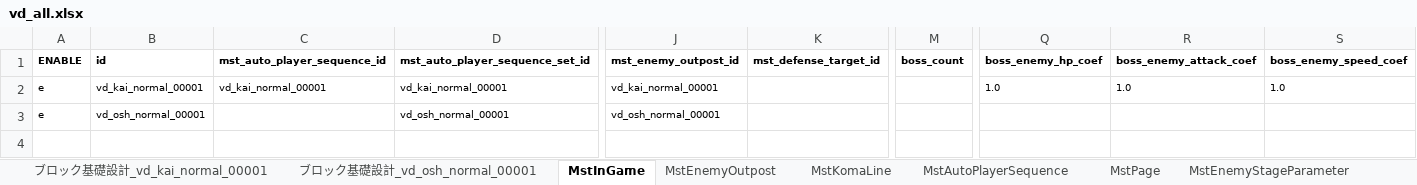
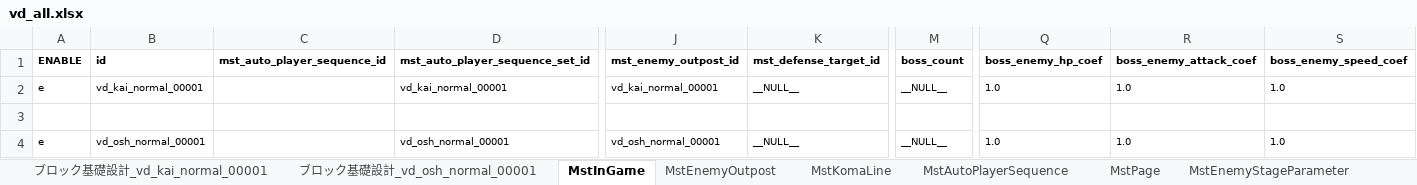
Before and after one commit to Wonderplanet/glow-brain, an Excel workbook: domain/tasks/20260311_202700_vd_masterdata_ingame_generation/vd_all/vd_all.xlsx, sheet MstInGame, drawn as a sheet; only a part is shown, gaps mark what is left out; values as stored, in another font and other column widths than the file's, no borders; addresses are those after the commit; rows hold the shown columns only; the diff names each change by its address in the sheet, - before the commit and + after, or states it on an @@ line.

```diff
--- a/domain/tasks/20260311_202700_vd_masterdata_ingame_generation/vd_all/vd_all.xlsx (sheet MstInGame)
+++ b/domain/tasks/20260311_202700_vd_masterdata_ingame_generation/vd_all/vd_all.xlsx (sheet MstInGame)
-C2 (mst_auto_player_sequence_id): vd_kai_normal_00001
+C2 (mst_auto_player_sequence_id): (empty)
-K2 (mst_defense_target_id): (empty)
+K2 (mst_defense_target_id): __NULL__
-M2 (boss_count): (empty)
+M2 (boss_count): __NULL__
+row 3: (empty)
-K4 (mst_defense_target_id): (empty)
+K4 (mst_defense_target_id): __NULL__
-M4 (boss_count): (empty)
+M4 (boss_count): __NULL__
-Q4 (boss_enemy_hp_coef): (empty)
+Q4 (boss_enemy_hp_coef): 1.0
-R4 (boss_enemy_attack_coef): (empty)
+R4 (boss_enemy_attack_coef): 1.0
-S4 (boss_enemy_speed_coef): (empty)
+S4 (boss_enemy_speed_coef): 1.0
```
Also changed, not shown: sheet MstAutoPlayerSequence, sheet MstKomaLine, sheet ブロック基礎設計_vd_osh_normal_00001, sheet MstEnemyOutpost, sheet ブロック基礎設計_vd_kai_normal_00001, sheet MstPage, 1 other file.
